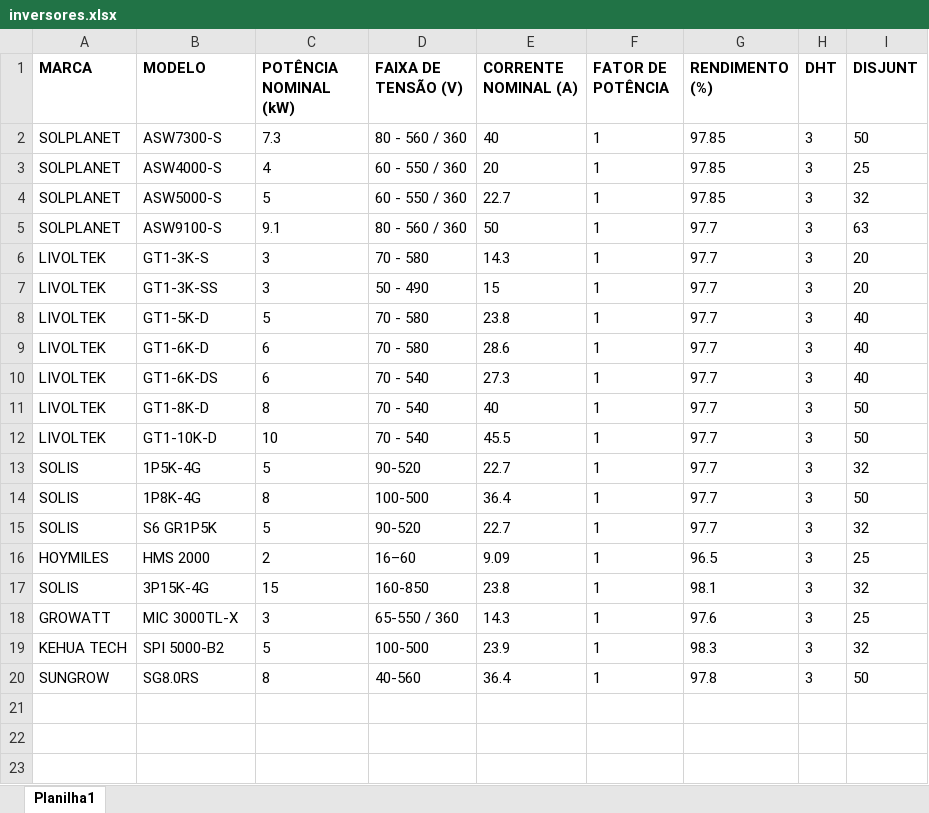
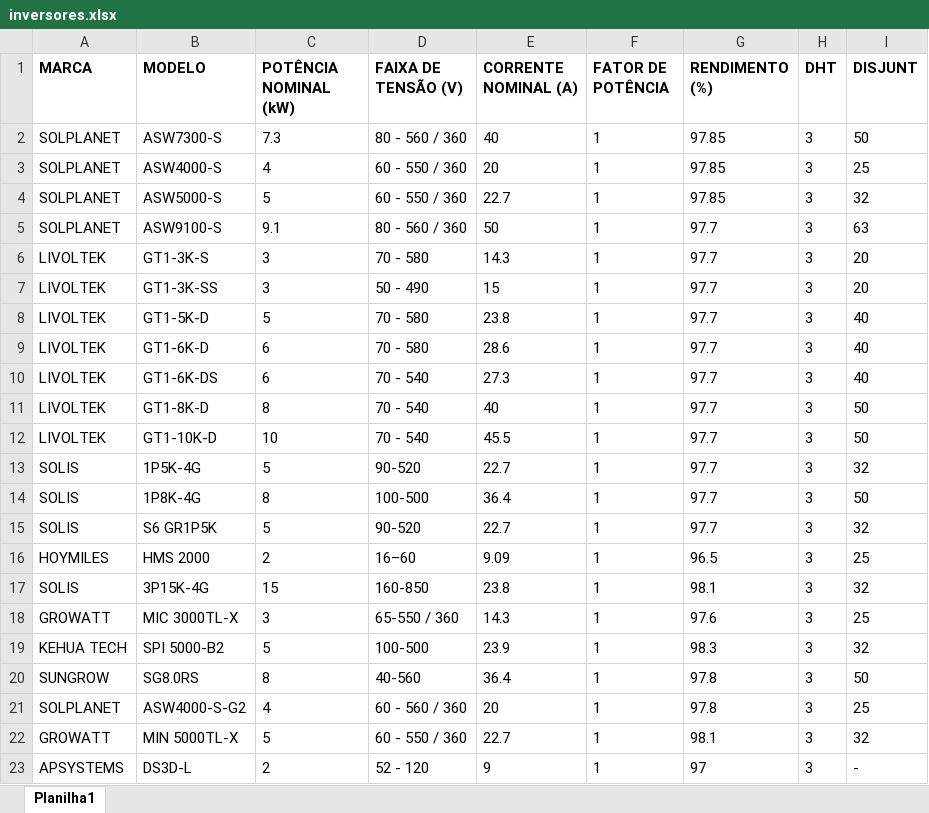
Before and after one commit to LucasEloi13/automatizador_planilhas, an Excel workbook: planilhas/inversores.xlsx, sheet Planilha1, drawn as a sheet; values as stored, in another font and other column widths than the file's, no borders; the diff names each change by its address in the sheet, - before the commit and + after, or states it on an @@ line.

```diff
--- a/planilhas/inversores.xlsx (sheet Planilha1)
+++ b/planilhas/inversores.xlsx (sheet Planilha1)
+row 21: SOLPLANET | ASW4000-S-G2 | 4 | 60 - 560 / 360 | 20 | 1 | 97.8 | 3 | 25
+row 22: GROWATT | MIN 5000TL-X | 5 | 60 - 550 / 360 | 22.7 | 1 | 98.1 | 3 | 32
+row 23: APSYSTEMS | DS3D-L | 2 | 52 - 120 | 9 | 1 | 97 | 3 | -
```
Also changed, not shown: planilhas/TABELA_CLIENTES_AUX.xlsx, planilhas/placas.xlsx, 21 other files.
